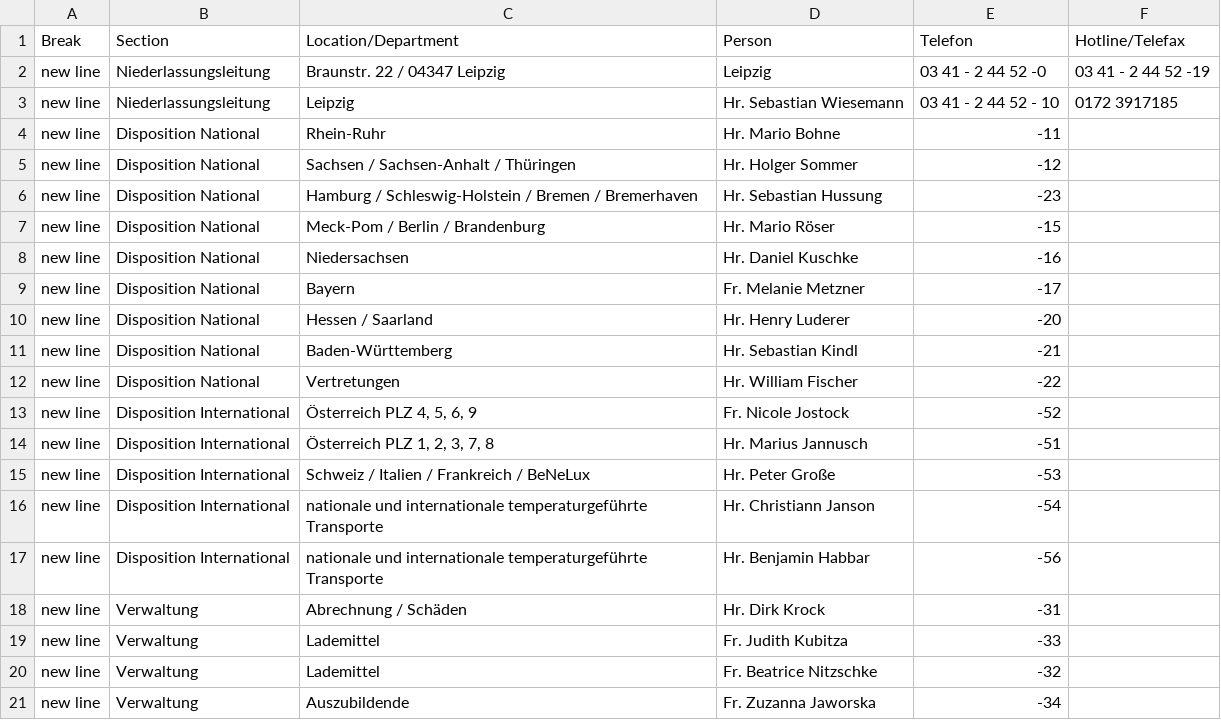
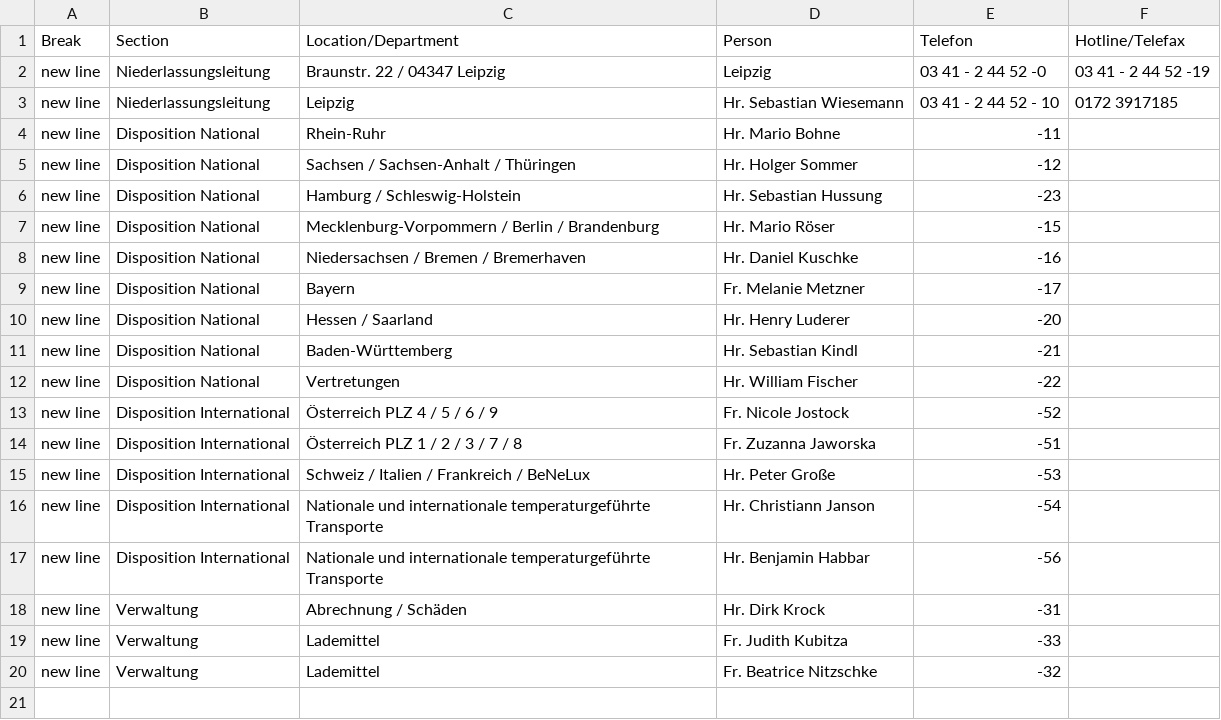
Before and after one commit to chavdarovae/gss-website, a CSV file: src/assets/files/locations/Personal DE.xlsx - LEI.csv, drawn as a sheet.

```diff
--- a/src/assets/files/locations/Personal DE.xlsx - LEI.csv
+++ b/src/assets/files/locations/Personal DE.xlsx - LEI.csv
@@ -5,5 +5,5 @@ new line,Disposition National,Rhein-Ruhr ,Hr. Mario Bohne ,-11,
 new line,Disposition National,Sachsen / Sachsen-Anhalt / Thüringen ,Hr. Holger Sommer ,-12,
-new line,Disposition National,Hamburg / Schleswig-Holstein / Bremen / Bremerhaven ,Hr. Sebastian Hussung ,-23,
-new line,Disposition National,Meck-Pom / Berlin / Brandenburg ,Hr. Mario Röser ,-15,
-new line,Disposition National,Niedersachsen ,Hr. Daniel Kuschke ,-16,
+new line,Disposition National,Hamburg / Schleswig-Holstein,Hr. Sebastian Hussung ,-23,
+new line,Disposition National,Mecklenburg-Vorpommern / Berlin / Brandenburg,Hr. Mario Röser ,-15,
+new line,Disposition National,Niedersachsen / Bremen / Bremerhaven,Hr. Daniel Kuschke ,-16,
 new line,Disposition National,Bayern ,Fr. Melanie Metzner ,-17,
@@ -12,7 +12,7 @@ new line,Disposition National,Baden-Württemberg ,Hr. Sebastian Kindl ,-21,
 new line ,Disposition National,Vertretungen ,Hr. William Fischer ,-22,
-new line,Disposition International,"Österreich PLZ 4, 5, 6, 9",Fr. Nicole Jostock ,-52,
-new line,Disposition International,"Österreich PLZ 1, 2, 3, 7, 8 ",Hr. Marius Jannusch ,-51,
+new line,Disposition International,Österreich PLZ 4 / 5 / 6 / 9,Fr. Nicole Jostock ,-52,
+new line,Disposition International,Österreich PLZ 1 / 2 / 3 / 7 / 8,Fr. Zuzanna Jaworska,-51,
 new line,Disposition International,Schweiz / Italien / Frankreich / BeNeLux,Hr. Peter Große ,-53,
-new line,Disposition International,nationale und internationale temperaturgeführte Transporte ,Hr. Christiann Janson ,-54,
-new line,Disposition International,nationale und internationale temperaturgeführte Transporte ,Hr. Benjamin Habbar ,-56,
+new line,Disposition International,Nationale und internationale temperaturgeführte Transporte ,Hr. Christiann Janson ,-54,
+new line,Disposition International,Nationale und internationale temperaturgeführte Transporte ,Hr. Benjamin Habbar ,-56,
 new line,Verwaltung,Abrechnung / Schäden ,Hr. Dirk Krock ,-31,
@@ -20,2 +20 @@ new line,Verwaltung,Lademittel ,Fr. Judith Kubitza ,-33,
 new line,Verwaltung,Lademittel ,Fr. Beatrice Nitzschke,-32,
-new line,Verwaltung,Auszubildende ,Fr. Zuzanna Jaworska ,-34,
```
Also changed, not shown: 1 other file.
